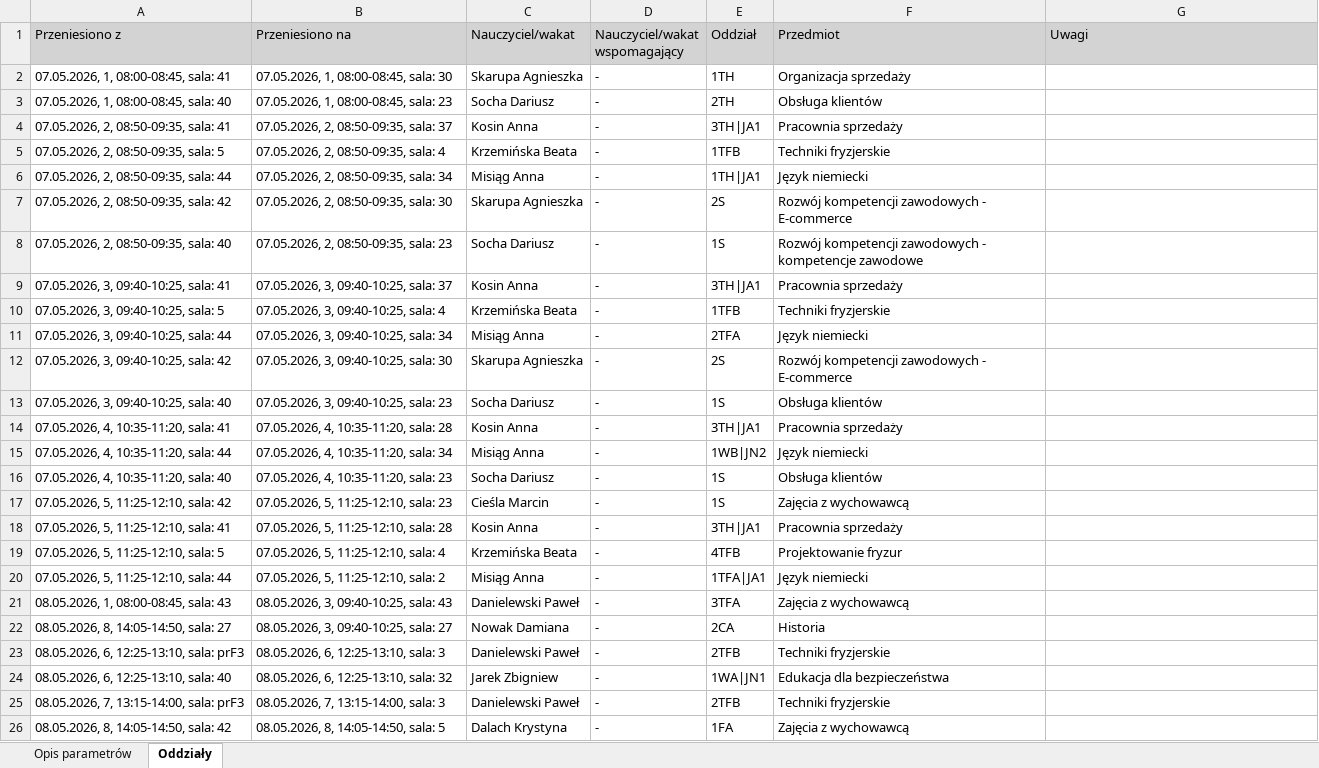
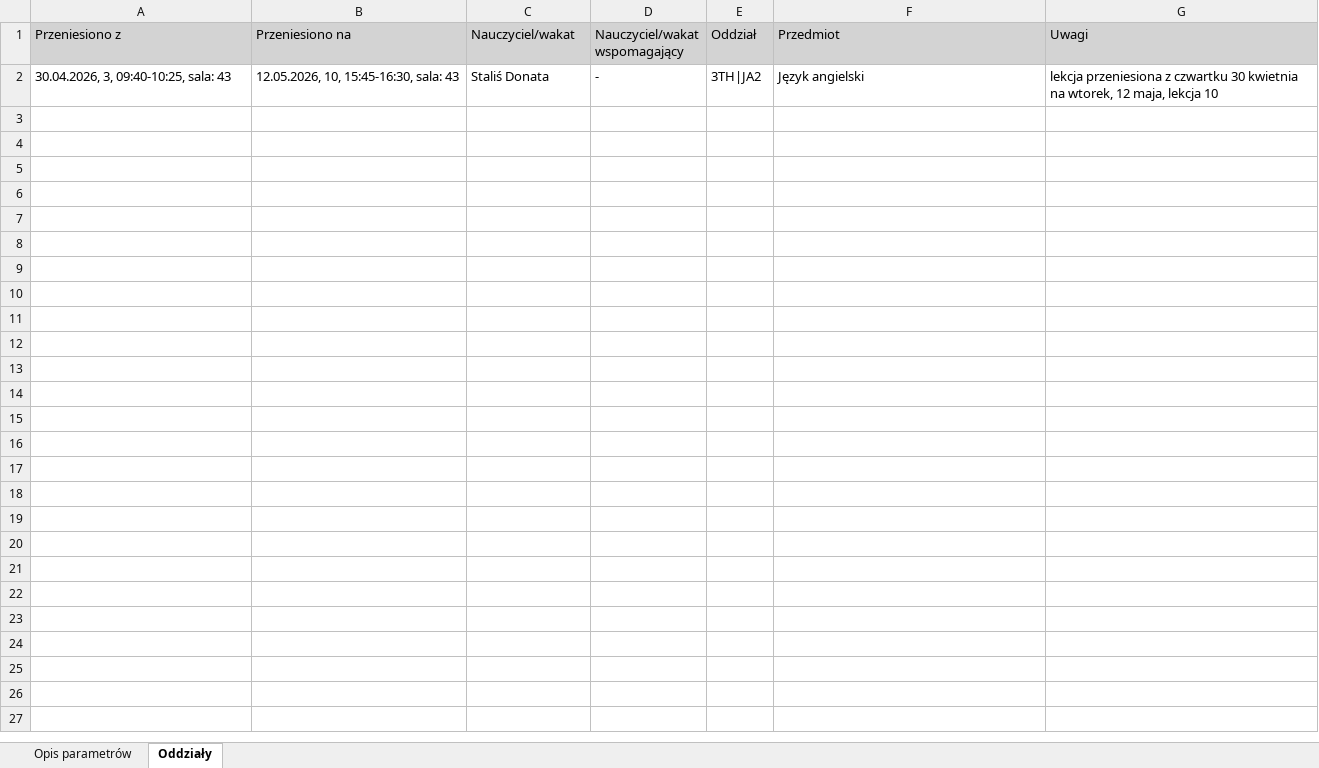
Before and after one commit to adeodatus11/zastepstwa, an Excel workbook: InformacjeOPrzeniesieniach (1).xlsx, sheet Oddziały, drawn as a sheet; values as stored, in another font and other column widths than the file's, no borders; removed rows and columns are numbered as before the commit, all else as after; the diff names each change by its address in the sheet, - before the commit and + after, or states it on an @@ line.

```diff
--- a/InformacjeOPrzeniesieniach (1).xlsx (sheet Oddziały)
+++ b/InformacjeOPrzeniesieniach (1).xlsx (sheet Oddziały)
-row 2: 07.05.2026, 1, 08:00-08:45, sala: 41 | 07.05.2026, 1, 08:00-08:45, sala: 30 | Skarupa Agnieszka | - | 1TH | Organizacja sprzedaży
-row 3: 07.05.2026, 1, 08:00-08:45, sala: 40 | 07.05.2026, 1, 08:00-08:45, sala: 23 | Socha Dariusz | - | 2TH | Obsługa klientów
-row 4: 07.05.2026, 2, 08:50-09:35, sala: 41 | 07.05.2026, 2, 08:50-09:35, sala: 37 | Kosin Anna | - | 3TH|JA1 | Pracownia sprzedaży
-row 5: 07.05.2026, 2, 08:50-09:35, sala: 5 | 07.05.2026, 2, 08:50-09:35, sala: 4 | Krzemińska Beata | - | 1TFB | Techniki fryzjerskie
-row 6: 07.05.2026, 2, 08:50-09:35, sala: 44 | 07.05.2026, 2, 08:50-09:35, sala: 34 | Misiąg Anna | - | 1TH|JA1 | Język niemiecki
-row 7: 07.05.2026, 2, 08:50-09:35, sala: 42 | 07.05.2026, 2, 08:50-09:35, sala: 30 | Skarupa Agnieszka | - | 2S | Rozwój kompetencji zawodowych - E-commerce
-row 8: 07.05.2026, 2, 08:50-09:35, sala: 40 | 07.05.2026, 2, 08:50-09:35, sala: 23 | Socha Dariusz | - | 1S | Rozwój kompetencji zawodowych - kompetencje zawodowe
-row 9: 07.05.2026, 3, 09:40-10:25, sala: 41 | 07.05.2026, 3, 09:40-10:25, sala: 37 | Kosin Anna | - | 3TH|JA1 | Pracownia sprzedaży
-row 10: 07.05.2026, 3, 09:40-10:25, sala: 5 | 07.05.2026, 3, 09:40-10:25, sala: 4 | Krzemińska Beata | - | 1TFB | Techniki fryzjerskie
-row 11: 07.05.2026, 3, 09:40-10:25, sala: 44 | 07.05.2026, 3, 09:40-10:25, sala: 34 | Misiąg Anna | - | 2TFA | Język niemiecki
-row 12: 07.05.2026, 3, 09:40-10:25, sala: 42 | 07.05.2026, 3, 09:40-10:25, sala: 30 | Skarupa Agnieszka | - | 2S | Rozwój kompetencji zawodowych - E-commerce
-row 13: 07.05.2026, 3, 09:40-10:25, sala: 40 | 07.05.2026, 3, 09:40-10:25, sala: 23 | Socha Dariusz | - | 1S | Obsługa klientów
-row 14: 07.05.2026, 4, 10:35-11:20, sala: 41 | 07.05.2026, 4, 10:35-11:20, sala: 28 | Kosin Anna | - | 3TH|JA1 | Pracownia sprzedaży
-row 15: 07.05.2026, 4, 10:35-11:20, sala: 44 | 07.05.2026, 4, 10:35-11:20, sala: 34 | Misiąg Anna | - | 1WB|JN2 | Język niemiecki
-row 16: 07.05.2026, 4, 10:35-11:20, sala: 40 | 07.05.2026, 4, 10:35-11:20, sala: 23 | Socha Dariusz | - | 1S | Obsługa klientów
-row 17: 07.05.2026, 5, 11:25-12:10, sala: 42 | 07.05.2026, 5, 11:25-12:10, sala: 23 | Cieśla Marcin | - | 1S | Zajęcia z wychowawcą
-row 18: 07.05.2026, 5, 11:25-12:10, sala: 41 | 07.05.2026, 5, 11:25-12:10, sala: 28 | Kosin Anna | - | 3TH|JA1 | Pracownia sprzedaży
-row 19: 07.05.2026, 5, 11:25-12:10, sala: 5 | 07.05.2026, 5, 11:25-12:10, sala: 4 | Krzemińska Beata | - | 4TFB | Projektowanie fryzur
-row 20: 07.05.2026, 5, 11:25-12:10, sala: 44 | 07.05.2026, 5, 11:25-12:10, sala: 2 | Misiąg Anna | - | 1TFA|JA1 | Język niemiecki
-row 21: 08.05.2026, 1, 08:00-08:45, sala: 43 | 08.05.2026, 3, 09:40-10:25, sala: 43 | Danielewski Paweł | - | 3TFA | Zajęcia z wychowawcą
-row 22: 08.05.2026, 8, 14:05-14:50, sala: 27 | 08.05.2026, 3, 09:40-10:25, sala: 27 | Nowak Damiana | - | 2CA | Historia
-row 23: 08.05.2026, 6, 12:25-13:10, sala: prF3 | 08.05.2026, 6, 12:25-13:10, sala: 3 | Danielewski Paweł | - | 2TFB | Techniki fryzjerskie
-row 24: 08.05.2026, 6, 12:25-13:10, sala: 40 | 08.05.2026, 6, 12:25-13:10, sala: 32 | Jarek Zbigniew | - | 1WA|JN1 | Edukacja dla bezpieczeństwa
-row 25: 08.05.2026, 7, 13:15-14:00, sala: prF3 | 08.05.2026, 7, 13:15-14:00, sala: 3 | Danielewski Paweł | - | 2TFB | Techniki fryzjerskie
-row 26: 08.05.2026, 8, 14:05-14:50, sala: 42 | 08.05.2026, 8, 14:05-14:50, sala: 5 | Dalach Krystyna | - | 1FA | Zajęcia z wychowawcą
+row 2: 30.04.2026, 3, 09:40-10:25, sala: 43 | 12.05.2026, 10, 15:45-16:30, sala: 43 | Staliś Donata | - | 3TH|JA2 | Język angielski | lekcja przeniesiona z czwartku 30 kwietnia na wtorek, 12 maja, lekcja 10
```
Also changed, not shown: sheet Opis parametrów, InformacjeOZastepstwach.xlsx, 1 other file.
